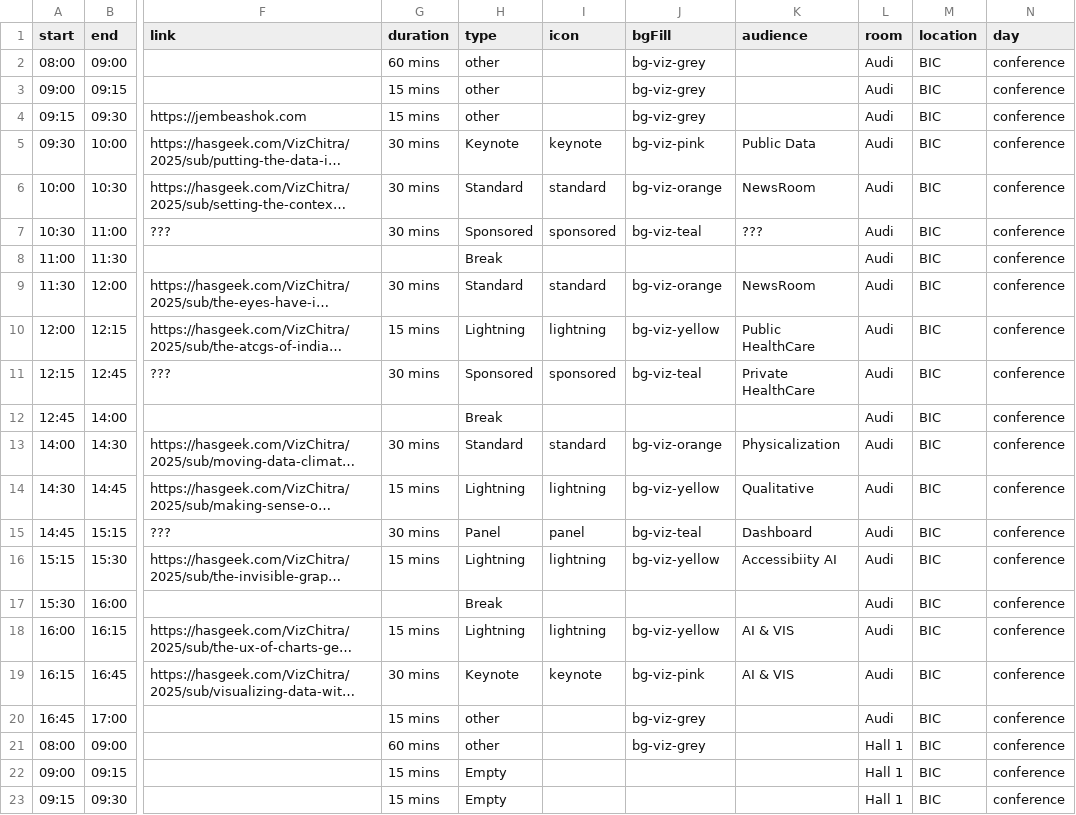
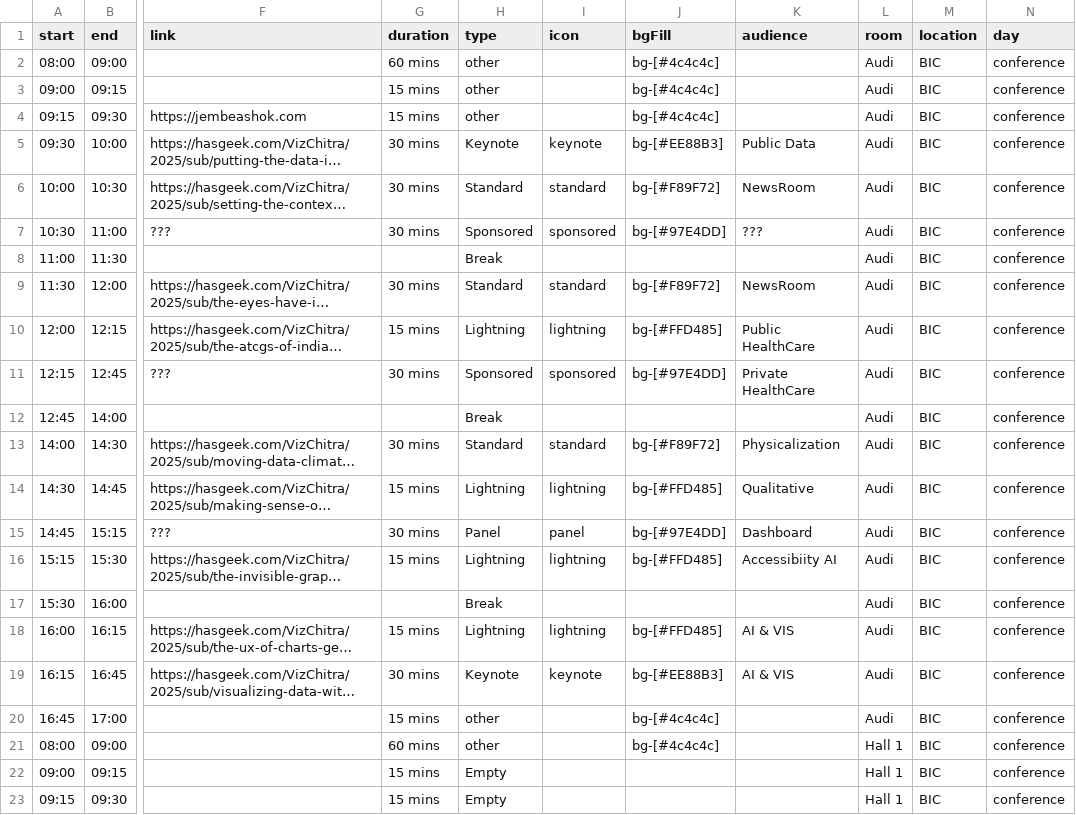
Before and after one commit to vizchitra/vizchitra.github.io, a CSV file: src/lib/data/agenda.csv, drawn as a sheet; only a part is shown, gaps mark what is left out; long unchanged cells end in …; the diff covers the shown part only; the diff names each change by its address in the sheet, - before the commit and + after, or states it on an @@ line.

```diff
--- a/src/lib/data/agenda.csv
+++ b/src/lib/data/agenda.csv
-J2:J4 (bgFill): bg-viz-grey
+J2:J4 (bgFill): bg-[#4c4c4c]
-J5 (bgFill): bg-viz-pink
+J5 (bgFill): bg-[#EE88B3]
-J6 (bgFill): bg-viz-orange
+J6 (bgFill): bg-[#F89F72]
-J7 (bgFill): bg-viz-teal
+J7 (bgFill): bg-[#97E4DD]
-J9 (bgFill): bg-viz-orange
+J9 (bgFill): bg-[#F89F72]
-J10 (bgFill): bg-viz-yellow
+J10 (bgFill): bg-[#FFD485]
-J11 (bgFill): bg-viz-teal
+J11 (bgFill): bg-[#97E4DD]
-J13 (bgFill): bg-viz-orange
+J13 (bgFill): bg-[#F89F72]
-J14 (bgFill): bg-viz-yellow
+J14 (bgFill): bg-[#FFD485]
-J15 (bgFill): bg-viz-teal
+J15 (bgFill): bg-[#97E4DD]
-J16 (bgFill): bg-viz-yellow
+J16 (bgFill): bg-[#FFD485]
-J18 (bgFill): bg-viz-yellow
+J18 (bgFill): bg-[#FFD485]
-J19 (bgFill): bg-viz-pink
+J19 (bgFill): bg-[#EE88B3]
-J20:J21 (bgFill): bg-viz-grey
+J20:J21 (bgFill): bg-[#4c4c4c]
```
Also changed, not shown: 17 edited cells elsewhere in this file, 1 other file.
